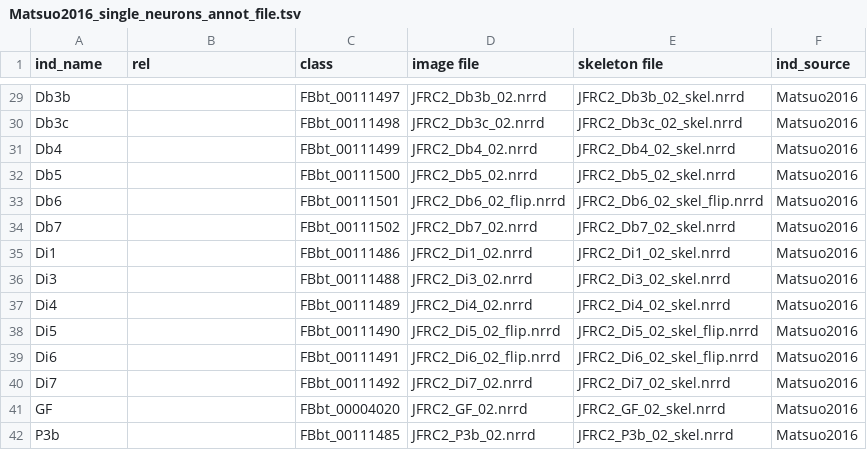
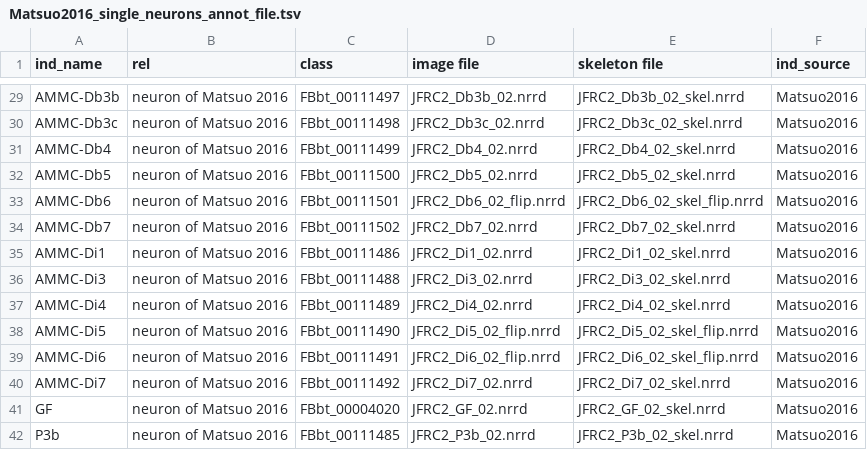
Before and after one commit to VirtualFlyBrain/VFB_owl, a TSV file: data/Matsuo2016_single_neurons_annot_file.tsv, drawn as a sheet; only a part is shown, gaps mark what is left out; the diff covers the shown part only; the diff names each change by its address in the sheet, - before the commit and + after, or states it on an @@ line.

Commit message:
updated names of individuals for Matsuo2016

```diff
--- a/data/Matsuo2016_single_neurons_annot_file.tsv
+++ b/data/Matsuo2016_single_neurons_annot_file.tsv
-A29 (ind_name): Db3b
+A29 (ind_name): AMMC-Db3b
-B29:B42 (rel): (empty)
+B29:B42 (rel): neuron of Matsuo 2016
-A30 (ind_name): Db3c
+A30 (ind_name): AMMC-Db3c
-A31 (ind_name): Db4
+A31 (ind_name): AMMC-Db4
-A32 (ind_name): Db5
+A32 (ind_name): AMMC-Db5
-A33 (ind_name): Db6
+A33 (ind_name): AMMC-Db6
-A34 (ind_name): Db7
+A34 (ind_name): AMMC-Db7
-A35 (ind_name): Di1
+A35 (ind_name): AMMC-Di1
-A36 (ind_name): Di3
+A36 (ind_name): AMMC-Di3
-A37 (ind_name): Di4
+A37 (ind_name): AMMC-Di4
-A38 (ind_name): Di5
+A38 (ind_name): AMMC-Di5
-A39 (ind_name): Di6
+A39 (ind_name): AMMC-Di6
-A40 (ind_name): Di7
+A40 (ind_name): AMMC-Di7
```
Also changed, not shown: 1 added row, 1 removed row and 49 edited cells elsewhere in this file.
